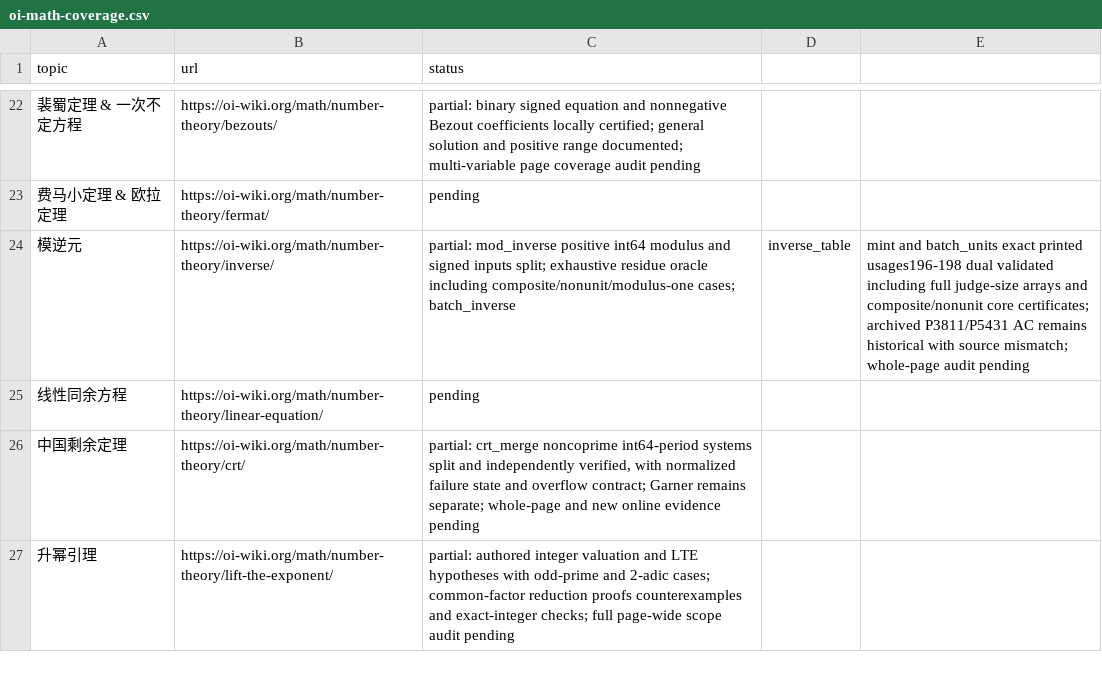
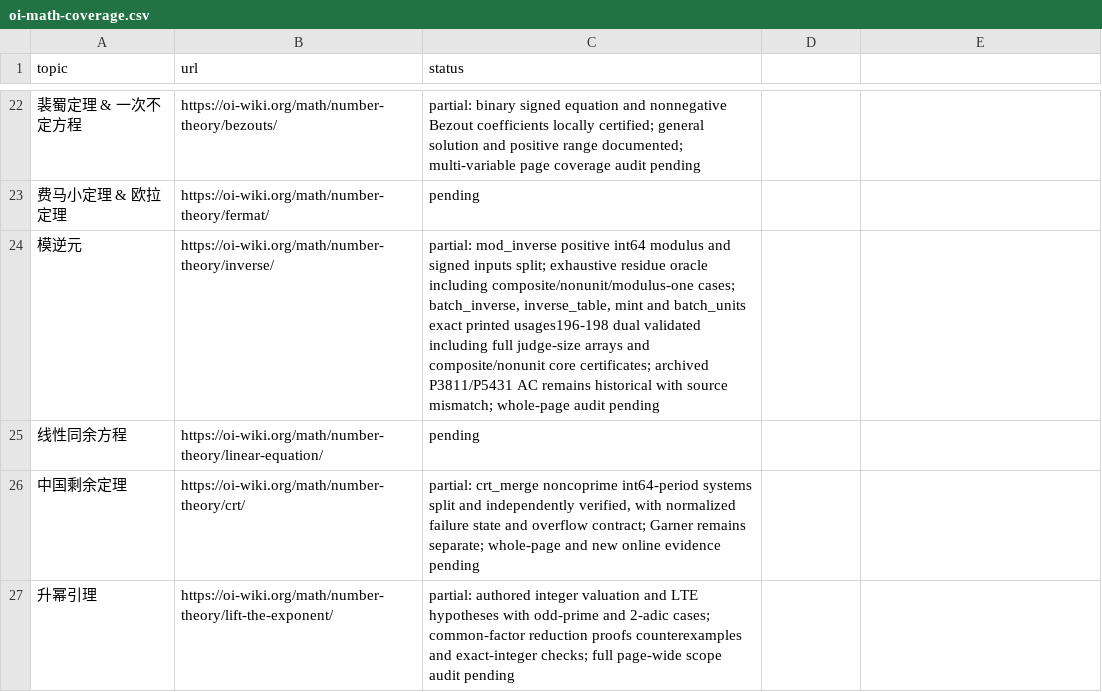
Before and after one commit to gsh20040816/CPCtemplate, a CSV file: docs/oi-math-coverage.csv, drawn as a sheet; only a part is shown, gaps mark what is left out.

Commit message:
Quote mathematics coverage status and guard CSV structure

```diff
--- a/docs/oi-math-coverage.csv
+++ b/docs/oi-math-coverage.csv
@@ -23,3 +23,3 @@ topic,url,status
 费马小定理 & 欧拉定理,https://oi-wiki.org/math/number-theory/fermat/,pending
-模逆元,https://oi-wiki.org/math/number-theory/inverse/,partial: mod_inverse positive int64 modulus and signed inputs split; exhaustive residue oracle including composite/nonunit/modulus-one cases; batch_inverse, inverse_table, mint and batch_units exact printed usages196-198 dual validated including full judge-size arrays and composite/nonunit core certificates; archived P3811/P5431 AC remains historical with source mismatch; whole-page audit pending
+模逆元,https://oi-wiki.org/math/number-theory/inverse/,"partial: mod_inverse positive int64 modulus and signed inputs split; exhaustive residue oracle including composite/nonunit/modulus-one cases; batch_inverse, inverse_table, mint and batch_units exact printed usages196-198 dual validated including full judge-size arrays and composite/nonunit core certificates; archived P3811/P5431 AC remains historical with source mismatch; whole-page audit pending"
 线性同余方程,https://oi-wiki.org/math/number-theory/linear-equation/,pending
```
Also changed, not shown: 3 other files.
